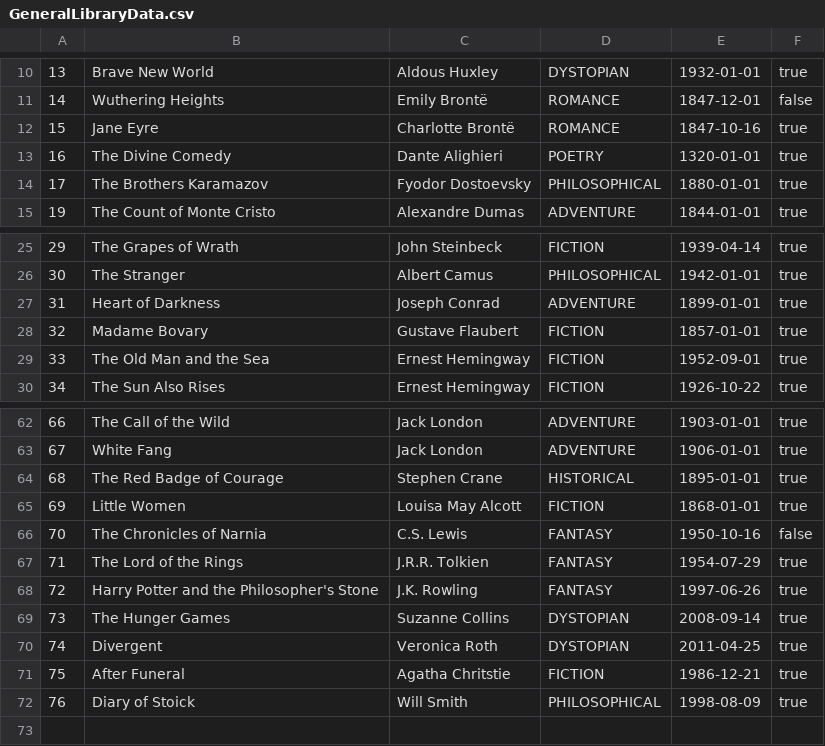
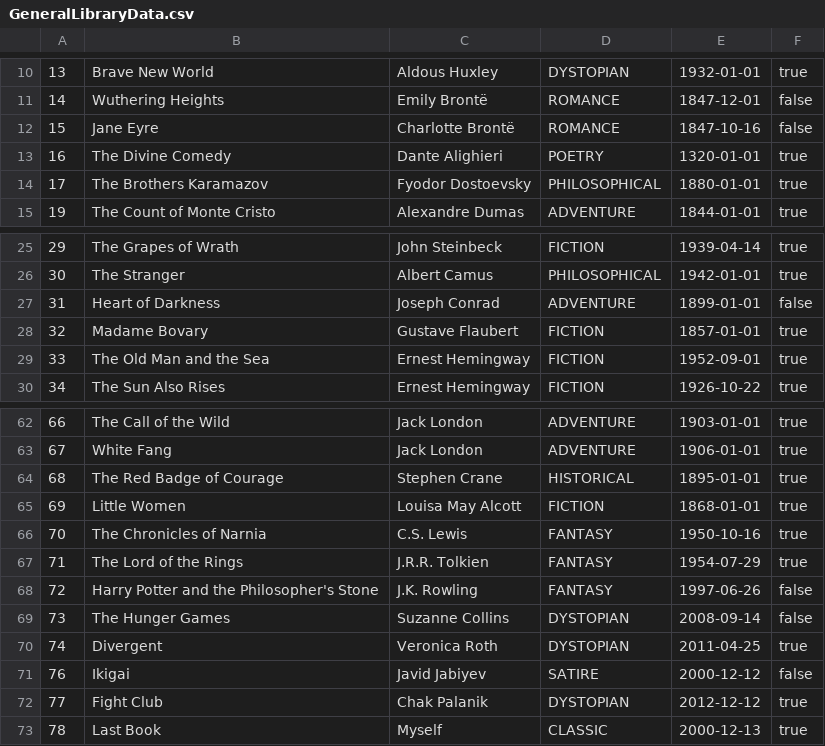
Before and after one commit to jabiyev11/Virtual-Library-Management-System, a CSV file: data/GeneralLibraryData.csv, drawn as a sheet; only a part is shown, gaps mark what is left out.

```diff
--- a/data/GeneralLibraryData.csv
+++ b/data/GeneralLibraryData.csv
@@ -11,3 +11,3 @@
 14,Wuthering Heights,Emily Brontë,ROMANCE,1847-12-01,false
-15,Jane Eyre,Charlotte Brontë,ROMANCE,1847-10-16,true
+15,Jane Eyre,Charlotte Brontë,ROMANCE,1847-10-16,false
 16,The Divine Comedy,Dante Alighieri,POETRY,1320-01-01,true
@@ -26,3 +26,3 @@
 30,The Stranger,Albert Camus,PHILOSOPHICAL,1942-01-01,true
-31,Heart of Darkness,Joseph Conrad,ADVENTURE,1899-01-01,true
+31,Heart of Darkness,Joseph Conrad,ADVENTURE,1899-01-01,false
 32,Madame Bovary,Gustave Flaubert,FICTION,1857-01-01,true
@@ -65,8 +65,9 @@
 69,Little Women,Louisa May Alcott,FICTION,1868-01-01,true
-70,The Chronicles of Narnia,C.S. Lewis,FANTASY,1950-10-16,false
+70,The Chronicles of Narnia,C.S. Lewis,FANTASY,1950-10-16,true
 71,The Lord of the Rings,J.R.R. Tolkien,FANTASY,1954-07-29,true
-72,Harry Potter and the Philosopher's Stone,J.K. Rowling,FANTASY,1997-06-26,true
-73,The Hunger Games,Suzanne Collins,DYSTOPIAN,2008-09-14,true
+72,Harry Potter and the Philosopher's Stone,J.K. Rowling,FANTASY,1997-06-26,false
+73,The Hunger Games,Suzanne Collins,DYSTOPIAN,2008-09-14,false
 74,Divergent,Veronica Roth,DYSTOPIAN,2011-04-25,true
-75,After Funeral,Agatha Chritstie,FICTION,1986-12-21,true
-76,Diary of Stoick,Will Smith,PHILOSOPHICAL,1998-08-09,true
+76,Ikigai,Javid Jabiyev,SATIRE,2000-12-12,false
+77,Fight Club,Chak Palanik,DYSTOPIAN,2012-12-12,true
+78,Last Book,Myself,CLASSIC,2000-12-13,true
```
Also changed, not shown: data/BorrowedBooksData.csv, out/production/Vitual-Library-Management-System/data/BorrowedBooksData.csv, 16 other files.
